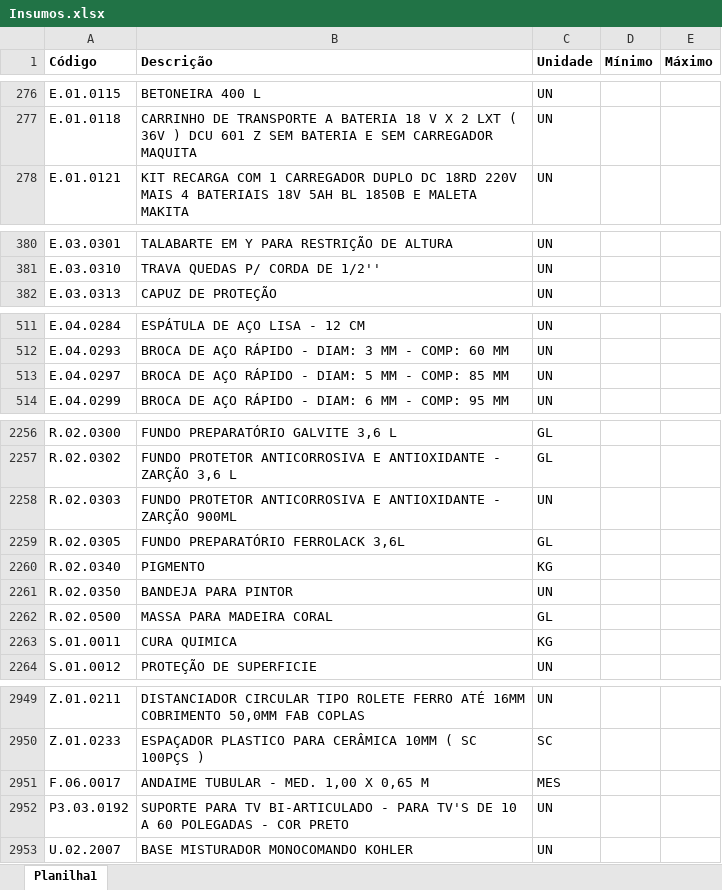
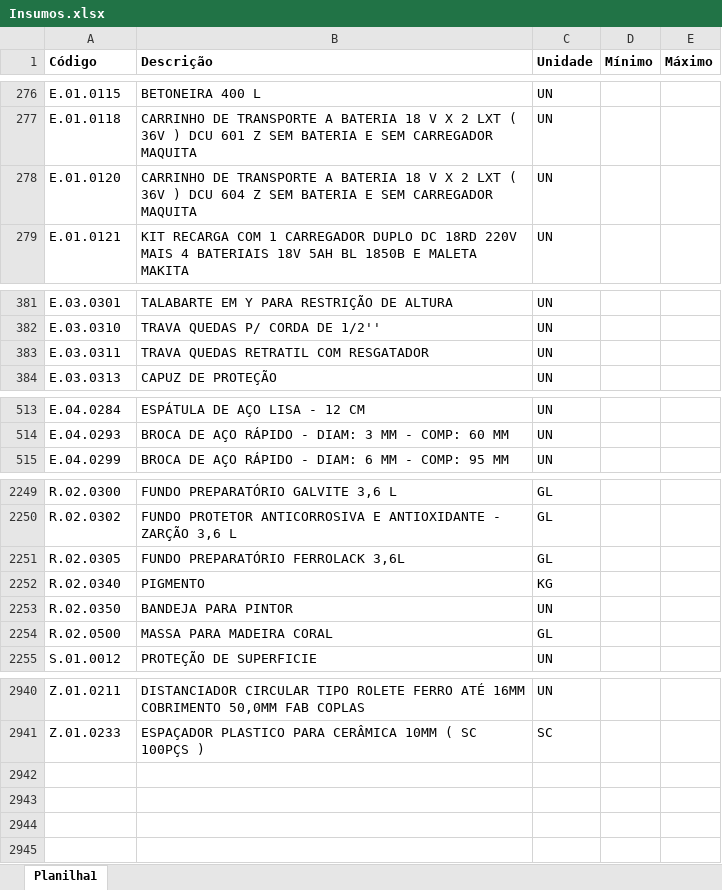
Before and after one commit to Mgiglio98/formulario_pedidos_basic, an Excel workbook: Insumos.xlsx, sheet Planilha1, drawn as a sheet; only a part is shown, gaps mark what is left out; values as stored, in another font and other column widths than the file's, no borders; conditional formats not drawn; removed rows and columns are numbered as before the commit, all else as after; the diff covers the shown part only; the diff names each change by its address in the sheet, - before the commit and + after, or states it on an @@ line.

```diff
--- a/Insumos.xlsx (sheet Planilha1)
+++ b/Insumos.xlsx (sheet Planilha1)
+row 278: E.01.0120 | CARRINHO DE TRANSPORTE A BATERIA 18 V X 2 LXT ( 36V ) DCU 604 Z SEM BATERIA E SEM CARREGADOR MAQUITA | UN
+row 383: E.03.0311 | TRAVA QUEDAS RETRATIL COM RESGATADOR | UN
-row 513: E.04.0297 | BROCA DE AÇO RÁPIDO - DIAM: 5 MM - COMP: 85 MM | UN
-row 2258: R.02.0303 | FUNDO PROTETOR ANTICORROSIVA E ANTIOXIDANTE - ZARÇÃO 900ML | UN
-row 2263: S.01.0011 | CURA QUIMICA | KG
-row 2951: F.06.0017 | ANDAIME TUBULAR - MED. 1,00 X 0,65 M | MES
-row 2952: P3.03.0192 | SUPORTE PARA TV BI-ARTICULADO - PARA TV'S DE 10 A 60 POLEGADAS - COR PRETO | UN
-row 2953: U.02.2007 | BASE MISTURADOR MONOCOMANDO KOHLER | UN
```
Also changed, not shown: 5 added rows, 13 removed rows and 3 edited cells elsewhere in this sheet, Empreendimentos.xlsx.
